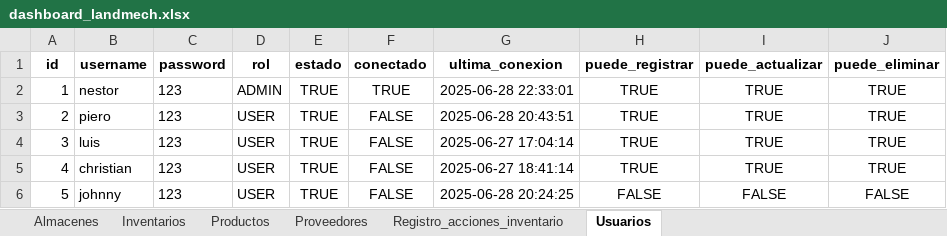
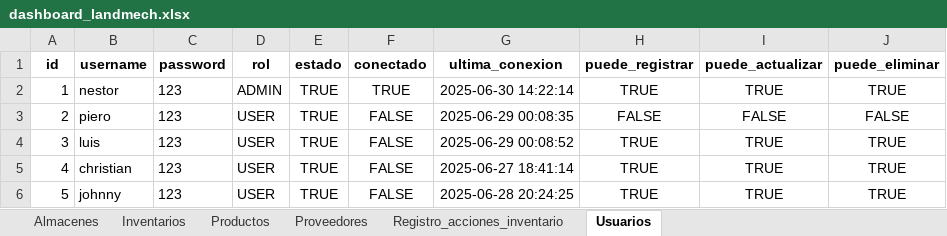
Before and after one commit to Kyoutarou322/CASTILLON, an Excel workbook: sistemaback/dashboard/dashboard_landmech.xlsx, sheet Usuarios, drawn as a sheet; values as stored, in another font and other column widths than the file's, no borders; the diff names each change by its address in the sheet, - before the commit and + after, or states it on an @@ line.

```diff
--- a/sistemaback/dashboard/dashboard_landmech.xlsx (sheet Usuarios)
+++ b/sistemaback/dashboard/dashboard_landmech.xlsx (sheet Usuarios)
-G2 (ultima_conexion): 2025-06-28 22:33:01
+G2 (ultima_conexion): 2025-06-30 14:22:14
-G3 (ultima_conexion): 2025-06-28 20:43:51
+G3 (ultima_conexion): 2025-06-29 00:08:35
-H3 (puede_registrar): TRUE
+H3 (puede_registrar): FALSE
-I3 (puede_actualizar): TRUE
+I3 (puede_actualizar): FALSE
-J3 (puede_eliminar): TRUE
+J3 (puede_eliminar): FALSE
-G4 (ultima_conexion): 2025-06-27 17:04:14
+G4 (ultima_conexion): 2025-06-29 00:08:52
-H6 (puede_registrar): FALSE
+H6 (puede_registrar): TRUE
-I6 (puede_actualizar): FALSE
+I6 (puede_actualizar): TRUE
-J6 (puede_eliminar): FALSE
+J6 (puede_eliminar): TRUE
```
Also changed, not shown: sheet Registro_acciones_inventario, 1 other file.
